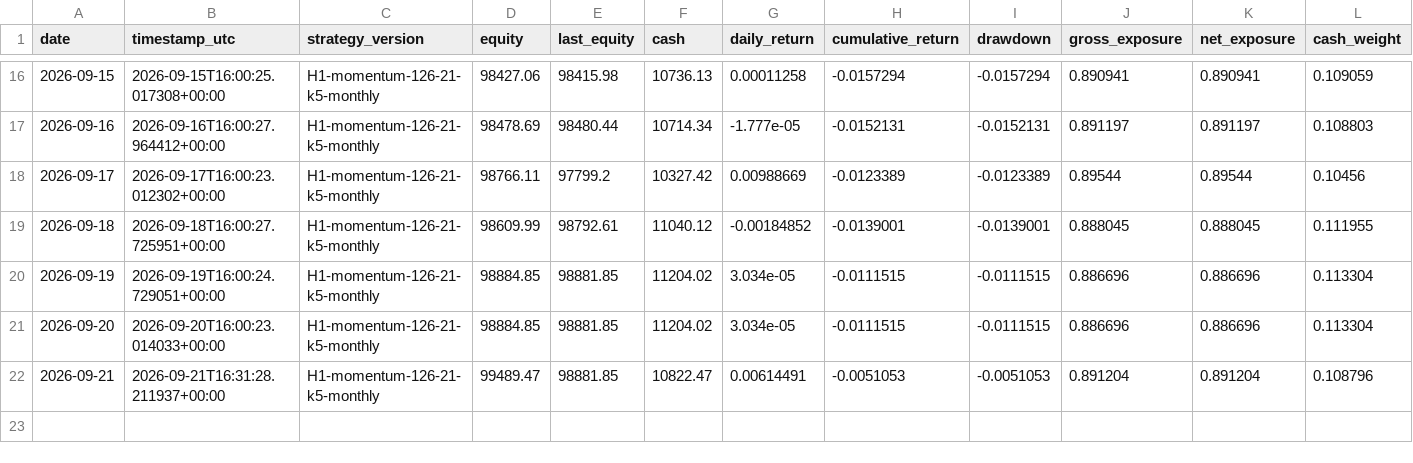
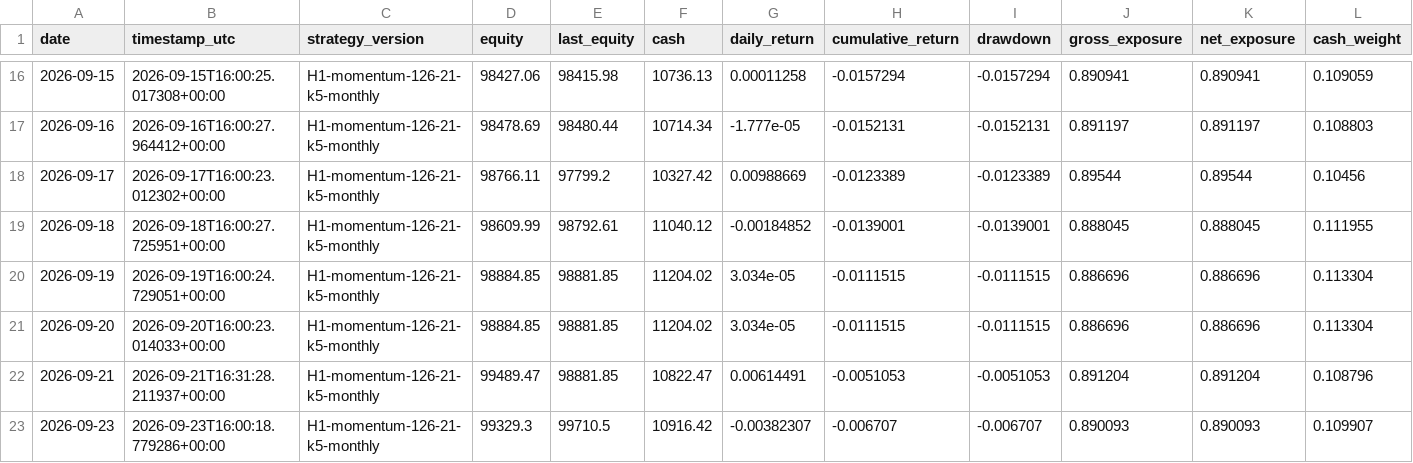
Before and after one commit to HarshitK2814/quantitative-trading-research, a CSV file: portfolio/daily_snapshot.csv, drawn as a sheet; only a part is shown, gaps mark what is left out; rows hold the shown columns only; the diff names each change by its address in the sheet, - before the commit and + after, or states it on an @@ line.

```diff
--- a/portfolio/daily_snapshot.csv
+++ b/portfolio/daily_snapshot.csv
+row 23: 2026-09-23 | 2026-09-23T16:00:18.779286+00:00 | H1-momentum-126-21-k5-monthly | 99329.3 | 99710.5 | 10916.42 | -0.00382307 | -0.006707 | -0.006707 | 0.890093 | 0.890093 | 0.109907
```
Also changed, not shown: portfolio/hedge_trades.csv, portfolio/trades.csv, 1 other file.
